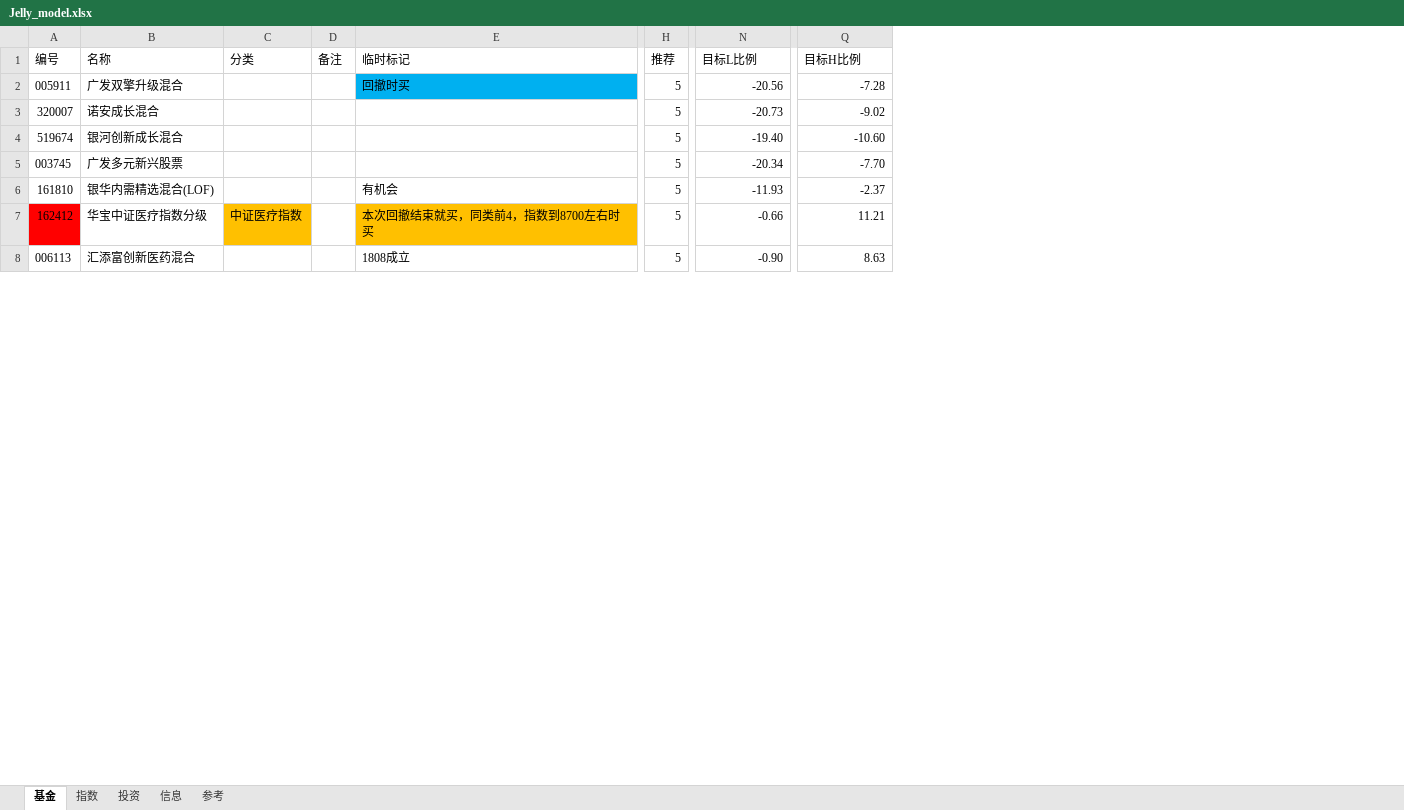
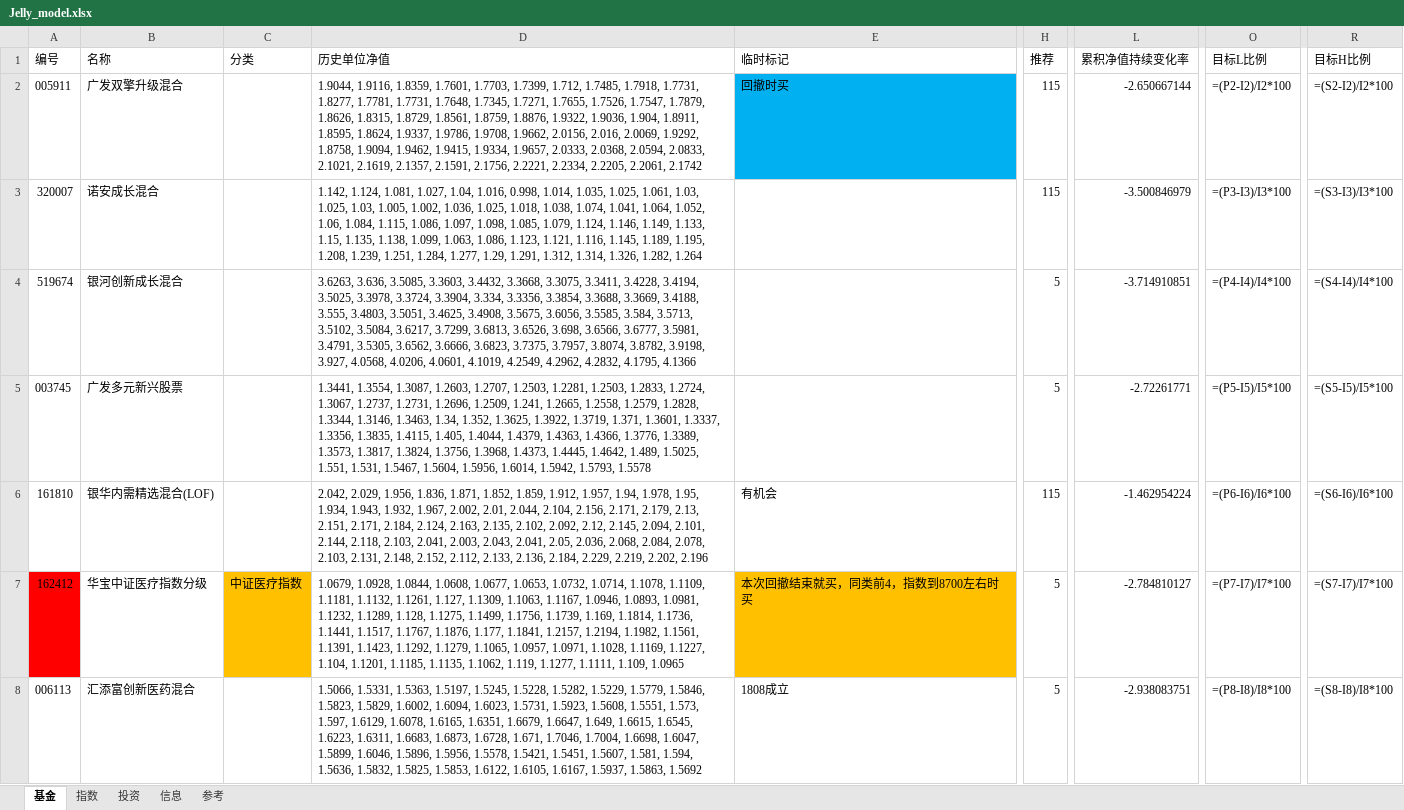
Before and after one commit to sinojelly/fundhelper-data, an Excel workbook: Jelly_model.xlsx, sheet 基金, drawn as a sheet; only a part is shown, gaps mark what is left out; values as stored, in another font and other column widths than the file's, no borders; formulas without a stored value are shown as written; conditional formats not drawn; removed rows and columns are numbered as before the commit, all else as after; the diff covers the shown part only; the diff names each change by its address in the sheet, - before the commit and + after, or states it on an @@ line.

```diff
--- a/Jelly_model.xlsx (sheet 基金)
+++ b/Jelly_model.xlsx (sheet 基金)
-column D (备注), empty
+column D (历史单位净值), rows 2-8: 1.9044, 1.9116, 1.8359, 1.7601, 1.7703, 1.7399, 1.712, 1.7485, 1.7918, 1.7731, 1.8277, 1.7781, 1.7731, 1.7648, 1.7345, 1.7271, 1.7655, 1.7526, 1.7547, 1.7879, 1.8626, 1.8315, 1.8729, 1.8561, 1.8759, 1.8876, 1.9322, 1.9036, 1.904, 1.8911, 1.8595, 1.8624, 1.9337, 1.9786, 1.9708, 1.9662, 2.0156, 2.016, 2.0069, 1.9292, 1.8758, 1.9094, 1.9462, 1.9415, 1.9334, 1.9657, 2.0333, 2.0368, 2.0594, 2.0833, 2.1021, 2.1619, 2.1357, 2.1591, 2.1756, 2.2221, 2.2334, 2.2205, 2.2061, 2.1742 | 1.142, 1.124, 1.081, 1.027, 1.04, 1.016, 0.998, 1.014, 1.035, 1.025, 1.061, 1.03, 1.025, 1.03, 1.005, 1.002, 1.036, 1.025, 1.018, 1.038, 1.074, 1.041, 1.064, 1.052, 1.06, 1.084, 1.115, 1.086, 1.097, 1.098, 1.085, 1.079, 1.124, 1.146, 1.149, 1.133, 1.15, 1.135, 1.138, 1.099, 1.063, 1.086, 1.123, 1.121, 1.116, 1.145, 1.189, 1.195, 1.208, 1.239, 1.251, 1.284, 1.277, 1.29, 1.291, 1.312, 1.314, 1.326, 1.282, 1.264 | 3.6263, 3.636, 3.5085, 3.3603, 3.4432, 3.3668, 3.3075, 3.3411, 3.4228, 3.4194, 3.5025, 3.3978, 3.3724, 3.3904, 3.334, 3.3356, 3.3854, 3.3688, 3.3669, 3.4188, 3.555, 3.4803, 3.5051, 3.4625, 3.4908, 3.5675, 3.6056, 3.5585, 3.584, 3.5713, 3.5102, 3.5084, 3.6217, 3.7299, 3.6813, 3.6526, 3.698, 3.6566, 3.6777, 3.5981, 3.4791, 3.5305, 3.6562, 3.6666, 3.6823, 3.7375, 3.7957, 3.8074, 3.8782, 3.9198, 3.927, 4.0568, 4.0206, 4.0601, 4.1019, 4.2549, 4.2962, 4.2832, 4.1795, 4.1366 | 1.3441, 1.3554, 1.3087, 1.2603, 1.2707, 1.2503, 1.2281, 1.2503, 1.2833, 1.2724, 1.3067, 1.2737, 1.2731, 1.2696, 1.2509, 1.241, 1.2665, 1.2558, 1.2579, 1.2828, 1.3344, 1.3146, 1.3463, 1.34, 1.352, 1.3625, 1.3922, 1.3719, 1.371, 1.3601, 1.3337, 1.3356, 1.3835, 1.4115, 1.405, 1.4044, 1.4379, 1.4363, 1.4366, 1.3776, 1.3389, 1.3573, 1.3817, 1.3824, 1.3756, 1.3968, 1.4373, 1.4445, 1.4642, 1.489, 1.5025, 1.551, 1.531, 1.5467, 1.5604, 1.5956, 1.6014, 1.5942, 1.5793, 1.5578 | 2.042, 2.029, 1.956, 1.836, 1.871, 1.852, 1.859, 1.912, 1.957, 1.94, 1.978, 1.95, 1.934, 1.943, 1.932, 1.967, 2.002, 2.01, 2.044, 2.104, 2.156, 2.171, 2.179, 2.13, 2.151, 2.171, 2.184, 2.124, 2.163, 2.135, 2.102, 2.092, 2.12, 2.145, 2.094, 2.101, 2.144, 2.118, 2.103, 2.041, 2.003, 2.043, 2.041, 2.05, 2.036, 2.068, 2.084, 2.078, 2.103, 2.131, 2.148, 2.152, 2.112, 2.133, 2.136, 2.184, 2.229, 2.219, 2.202, 2.196 | 1.0679, 1.0928, 1.0844, 1.0608, 1.0677, 1.0653, 1.0732, 1.0714, 1.1078, 1.1109, 1.1181, 1.1132, 1.1261, 1.127, 1.1309, 1.1063, 1.1167, 1.0946, 1.0893, 1.0981, 1.1232, 1.1289, 1.128, 1.1275, 1.1499, 1.1756, 1.1739, 1.169, 1.1814, 1.1736, 1.1441, 1.1517, 1.1767, 1.1876, 1.177, 1.1841, 1.2157, 1.2194, 1.1982, 1.1561, 1.1391, 1.1423, 1.1292, 1.1279, 1.1065, 1.0957, 1.0971, 1.1028, 1.1169, 1.1227, 1.104, 1.1201, 1.1185, 1.1135, 1.1062, 1.119, 1.1277, 1.1111, 1.109, 1.0965 | 1.5066, 1.5331, 1.5363, 1.5197, 1.5245, 1.5228, 1.5282, 1.5229, 1.5779, 1.5846, 1.5823, 1.5829, 1.6002, 1.6094, 1.6023, 1.5731, 1.5923, 1.5608, 1.5551, 1.573, 1.597, 1.6129, 1.6078, 1.6165, 1.6351, 1.6679, 1.6647, 1.649, 1.6615, 1.6545, 1.6223, 1.6311, 1.6683, 1.6873, 1.6728, 1.671, 1.7046, 1.7004, 1.6698, 1.6047, 1.5899, 1.6046, 1.5896, 1.5956, 1.5578, 1.5421, 1.5451, 1.5607, 1.581, 1.594, 1.5636, 1.5832, 1.5825, 1.5853, 1.6122, 1.6105, 1.6167, 1.5937, 1.5863, 1.5692
+column L (累积净值持续变化率), rows 2-8: -2.650667144 | -3.500846979 | -3.714910851 | -2.72261771 | -1.462954224 | -2.784810127 | -2.938083751
-H2:H3 (推荐): 5
+H2:H3 (推荐): 115
-O2 (目标L比例): -20.56
+O2 (目标L比例): =(P2-I2)/I2*100
-R2 (目标H比例): -7.28
+R2 (目标H比例): =(S2-I2)/I2*100
-O3 (目标L比例): -20.73
+O3 (目标L比例): =(P3-I3)/I3*100
-R3 (目标H比例): -9.02
+R3 (目标H比例): =(S3-I3)/I3*100
-O4 (目标L比例): -19.40
+O4 (目标L比例): =(P4-I4)/I4*100
-R4 (目标H比例): -10.60
+R4 (目标H比例): =(S4-I4)/I4*100
-O5 (目标L比例): -20.34
+O5 (目标L比例): =(P5-I5)/I5*100
-R5 (目标H比例): -7.70
+R5 (目标H比例): =(S5-I5)/I5*100
-H6 (推荐): 5
+H6 (推荐): 115
-O6 (目标L比例): -11.93
+O6 (目标L比例): =(P6-I6)/I6*100
-R6 (目标H比例): -2.37
+R6 (目标H比例): =(S6-I6)/I6*100
-O7 (目标L比例): -0.66
+O7 (目标L比例): =(P7-I7)/I7*100
-R7 (目标H比例): 11.21
+R7 (目标H比例): =(S7-I7)/I7*100
-O8 (目标L比例): -0.90
+O8 (目标L比例): =(P8-I8)/I8*100
-R8 (目标H比例): 8.63
+R8 (目标H比例): =(S8-I8)/I8*100
```
Also changed, not shown: 81 edited cells elsewhere in this sheet, sheet 指数, sheet 信息, Guest_model.xlsx.
